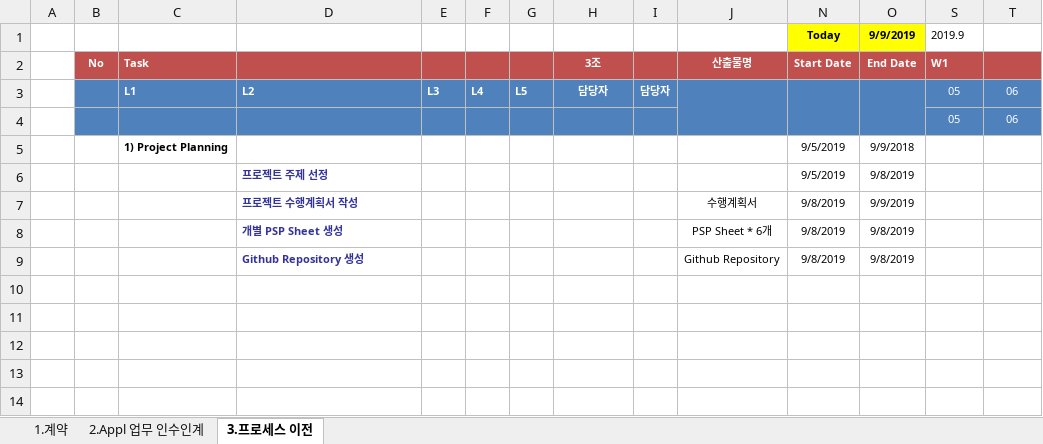
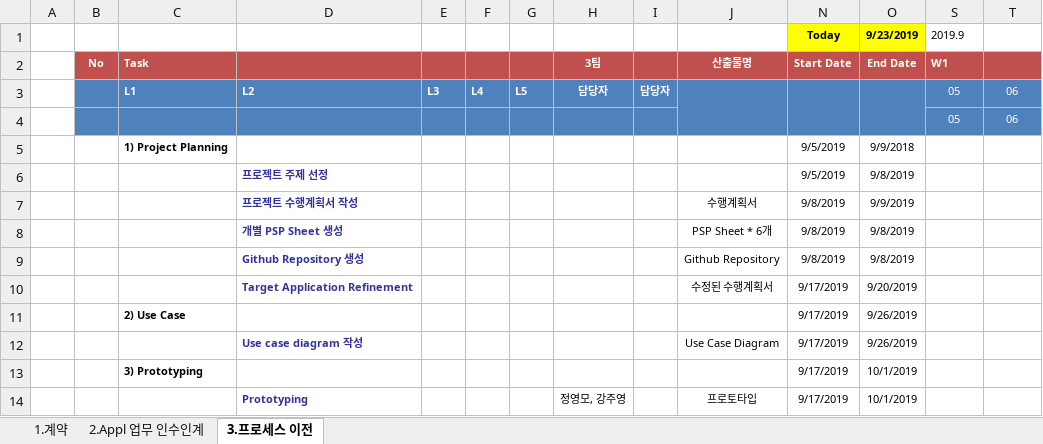
Before and after one commit to jisukim97/ChemicalManagementApplication, an Excel workbook: PMP/3조 PMP.xlsx, sheet 3.프로세스 이전, drawn as a sheet; only a part is shown; values as stored, in another font and other column widths than the file's, no borders; conditional formats not drawn; rows hold the shown columns only; the diff names each change by its address in the sheet, - before the commit and + after, or states it on an @@ line.

Commit message:
Update PMP

```diff
--- a/PMP/3조 PMP.xlsx (sheet 3.프로세스 이전)
+++ b/PMP/3조 PMP.xlsx (sheet 3.프로세스 이전)
-O1 (End Date): 9/9/2019
+O1 (End Date): 9/23/2019
-H2: 3조
+H2: 3팀
+row 10:  |  |  | Target Application Refinement |  |  |  |  |  | 수정된 수행계획서 | 9/17/2019 | 9/20/2019
+row 11:  |  | 2) Use Case |  |  |  |  |  |  |  | 9/17/2019 | 9/26/2019
+row 12:  |  |  | Use case diagram 작성 |  |  |  |  |  | Use Case Diagram | 9/17/2019 | 9/26/2019
+row 13:  |  | 3) Prototyping |  |  |  |  |  |  |  | 9/17/2019 | 10/1/2019
+row 14:  |  |  | Prototyping |  |  |  | 정영모, 강주영 |  | 프로토타입 | 9/17/2019 | 10/1/2019
```
Also changed, not shown: sheet 1.계약, sheet 2.Appl 업무 인수인계.
